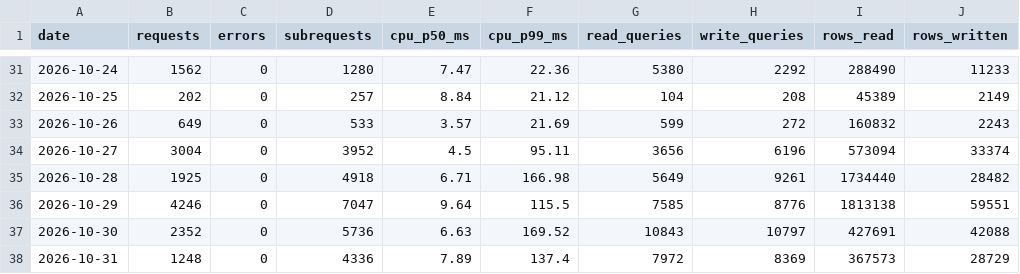
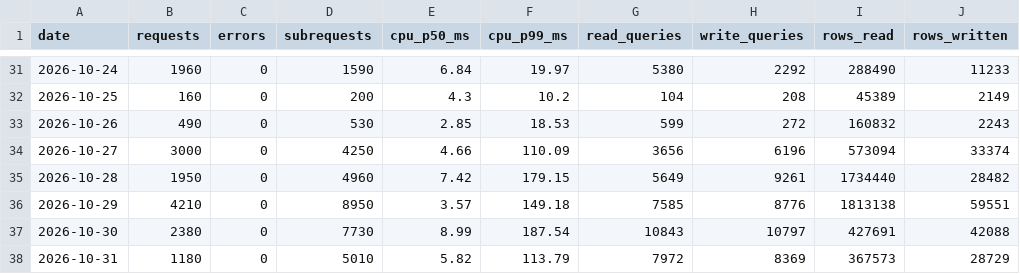
Before and after one commit to JuanTorresMI/JuanTorresMI.github.io, a CSV file: worker-usage/worker-usage-daily.csv, drawn as a sheet; only a part is shown, gaps mark what is left out; the diff covers the shown part only; the diff names each change by its address in the sheet, - before the commit and + after, or states it on an @@ line.

```diff
--- a/worker-usage/worker-usage-daily.csv
+++ b/worker-usage/worker-usage-daily.csv
-B31 (requests): 1562
+B31 (requests): 1960
-D31 (subrequests): 1280
+D31 (subrequests): 1590
-E31 (cpu_p50_ms): 7.47
+E31 (cpu_p50_ms): 6.84
-F31 (cpu_p99_ms): 22.36
+F31 (cpu_p99_ms): 19.97
-B32 (requests): 202
+B32 (requests): 160
-D32 (subrequests): 257
+D32 (subrequests): 200
-E32 (cpu_p50_ms): 8.84
+E32 (cpu_p50_ms): 4.3
-F32 (cpu_p99_ms): 21.12
+F32 (cpu_p99_ms): 10.2
-B33 (requests): 649
+B33 (requests): 490
-D33 (subrequests): 533
+D33 (subrequests): 530
-E33 (cpu_p50_ms): 3.57
+E33 (cpu_p50_ms): 2.85
-F33 (cpu_p99_ms): 21.69
+F33 (cpu_p99_ms): 18.53
-B34 (requests): 3004
+B34 (requests): 3000
-D34 (subrequests): 3952
+D34 (subrequests): 4250
-E34 (cpu_p50_ms): 4.5
+E34 (cpu_p50_ms): 4.66
-F34 (cpu_p99_ms): 95.11
+F34 (cpu_p99_ms): 110.09
-B35 (requests): 1925
+B35 (requests): 1950
-D35 (subrequests): 4918
+D35 (subrequests): 4960
-E35 (cpu_p50_ms): 6.71
+E35 (cpu_p50_ms): 7.42
-F35 (cpu_p99_ms): 166.98
+F35 (cpu_p99_ms): 179.15
-B36 (requests): 4246
+B36 (requests): 4210
-D36 (subrequests): 7047
+D36 (subrequests): 8950
-E36 (cpu_p50_ms): 9.64
+E36 (cpu_p50_ms): 3.57
-F36 (cpu_p99_ms): 115.5
+F36 (cpu_p99_ms): 149.18
-B37 (requests): 2352
+B37 (requests): 2380
-D37 (subrequests): 5736
+D37 (subrequests): 7730
-E37 (cpu_p50_ms): 6.63
+E37 (cpu_p50_ms): 8.99
-F37 (cpu_p99_ms): 169.52
+F37 (cpu_p99_ms): 187.54
-B38 (requests): 1248
+B38 (requests): 1180
-D38 (subrequests): 4336
+D38 (subrequests): 5010
-E38 (cpu_p50_ms): 7.89
+E38 (cpu_p50_ms): 5.82
-F38 (cpu_p99_ms): 137.4
+F38 (cpu_p99_ms): 113.79
```
Also changed, not shown: 84 edited cells elsewhere in this file, border-waits/border-truck-wait-times.csv, 14 other files.
